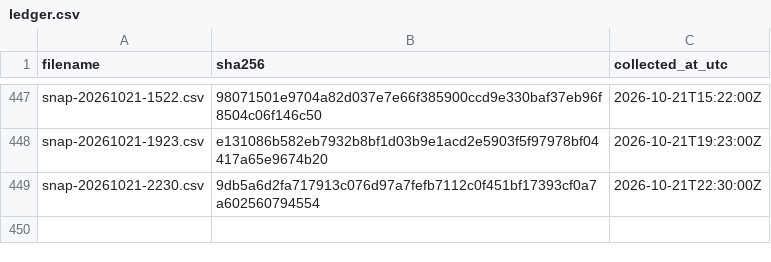
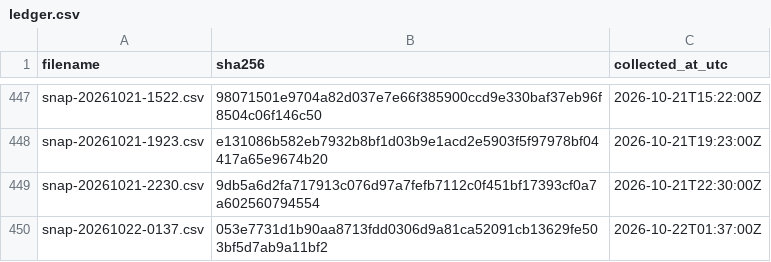
Before and after one commit to twill3c/midashi-sanmenkyo, a CSV file: data/ledger.csv, drawn as a sheet; only a part is shown, gaps mark what is left out; the diff names each change by its address in the sheet, - before the commit and + after, or states it on an @@ line.

```diff
--- a/data/ledger.csv
+++ b/data/ledger.csv
+row 450: snap-20261022-0137.csv | 053e7731d1b90aa8713fdd0306d9a81ca52091cb13629fe503bf5d7ab9a11bf2 | 2026-10-22T01:37:00Z
```
Also changed, not shown: data/processed/clusters.csv, data/processed/stats.csv, 5 other files.
